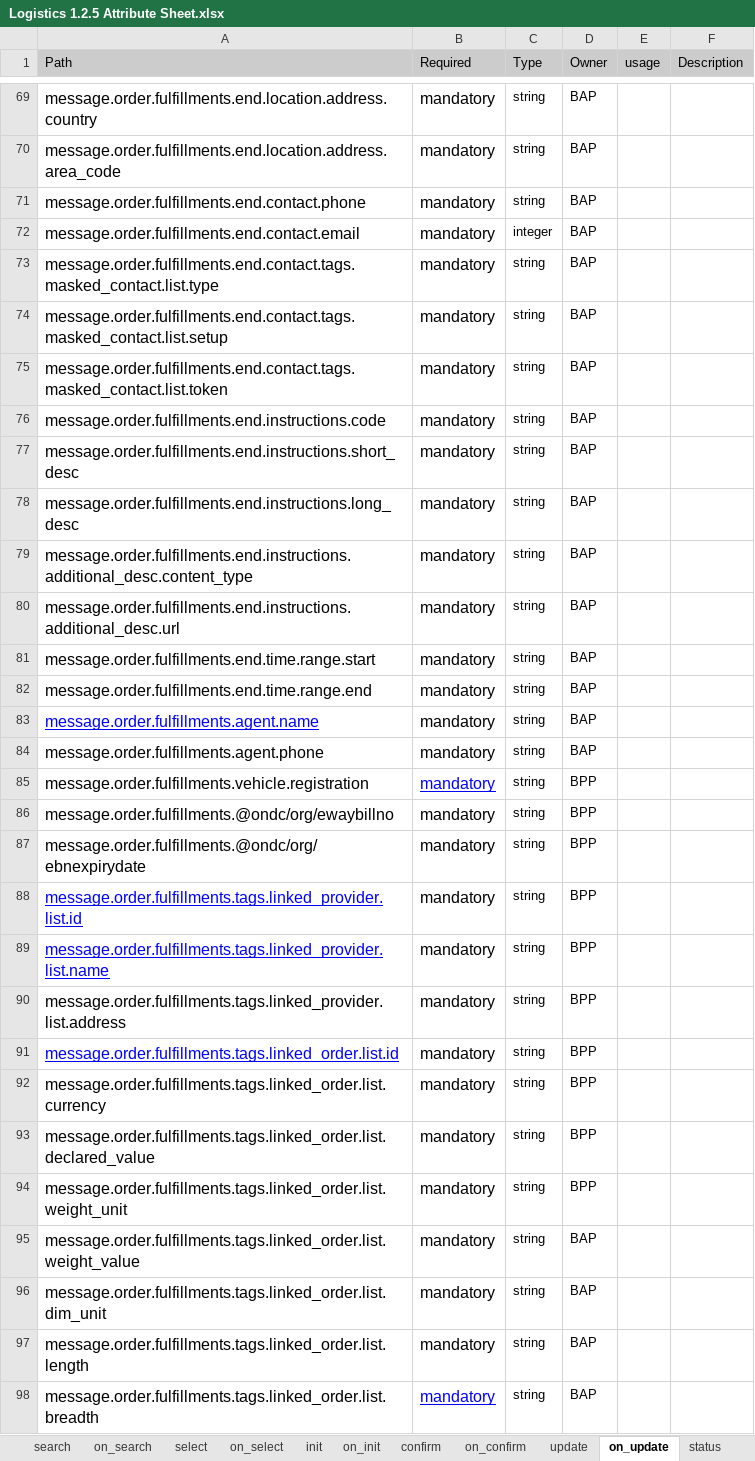
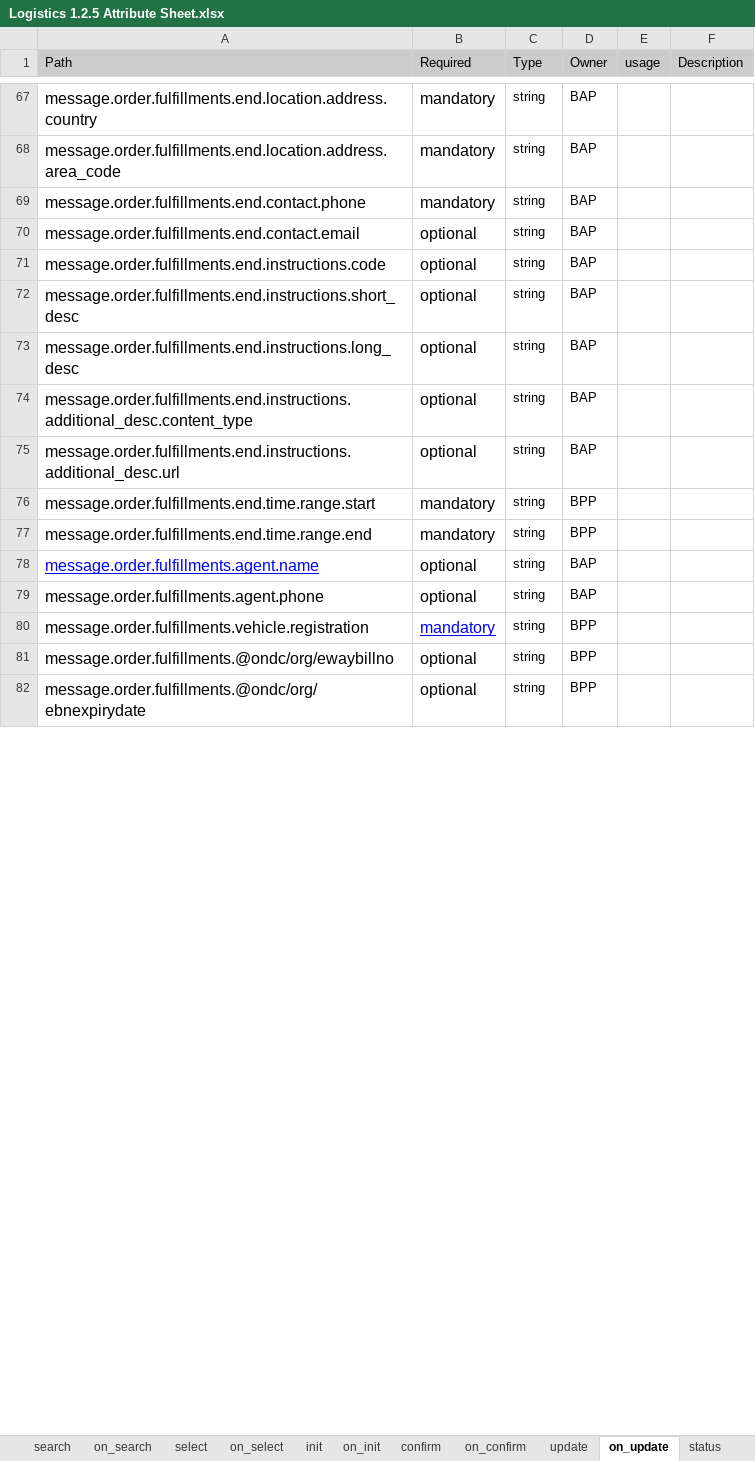
Before and after one commit to abhinavv245/Logistics-Specifications, an Excel workbook: api/components/attributes/Logistics 1.2.5 Attribute Sheet.xlsx, sheet on_update, drawn as a sheet; only a part is shown, gaps mark what is left out; values as stored, in another font and other column widths than the file's, no borders; charts and pictures not drawn; removed rows and columns are numbered as before the commit, all else as after; the diff covers the shown part only; the diff names each change by its address in the sheet, - before the commit and + after, or states it on an @@ line.

```diff
--- a/api/components/attributes/Logistics 1.2.5 Attribute Sheet.xlsx (sheet on_update)
+++ b/api/components/attributes/Logistics 1.2.5 Attribute Sheet.xlsx (sheet on_update)
-B70 (Required): mandatory
+B70 (Required): optional
-C70 (Type): integer
+C70 (Type): string
-row 73: message.order.fulfillments.end.contact.tags.masked_contact.list.type | mandatory | string | BAP
-row 74: message.order.fulfillments.end.contact.tags.masked_contact.list.setup | mandatory | string | BAP
-row 75: message.order.fulfillments.end.contact.tags.masked_contact.list.token | mandatory | string | BAP
-B71:B75 (Required): mandatory
+B71:B75 (Required): optional
-D76:D77 (Owner): BAP
+D76:D77 (Owner): BPP
-B78:B79 (Required): mandatory
+B78:B79 (Required): optional
-B81:B82 (Required): mandatory
+B81:B82 (Required): optional
-row 88: message.order.fulfillments.tags.linked_provider.list.id | mandatory | string | BPP
-row 89: message.order.fulfillments.tags.linked_provider.list.name | mandatory | string | BPP
-row 90: message.order.fulfillments.tags.linked_provider.list.address | mandatory | string | BPP
-row 91: message.order.fulfillments.tags.linked_order.list.id | mandatory | string | BPP
-row 92: message.order.fulfillments.tags.linked_order.list.currency | mandatory | string | BPP
-row 93: message.order.fulfillments.tags.linked_order.list.declared_value | mandatory | string | BPP
-row 94: message.order.fulfillments.tags.linked_order.list.weight_unit | mandatory | string | BPP
-row 95: message.order.fulfillments.tags.linked_order.list.weight_value | mandatory | string | BAP
-row 96: message.order.fulfillments.tags.linked_order.list.dim_unit | mandatory | string | BAP
-row 97: message.order.fulfillments.tags.linked_order.list.length | mandatory | string | BAP
-row 98: message.order.fulfillments.tags.linked_order.list.breadth | mandatory | string | BAP
```
Also changed, not shown: 1 added row, 66 removed rows, 45 edited cells and cell formats elsewhere in this sheet, sheet on_cancel, sheet confirm, sheet on_confirm, sheet on_status, sheet search, sheet on_select, 6 more sheets, 4 other files.
